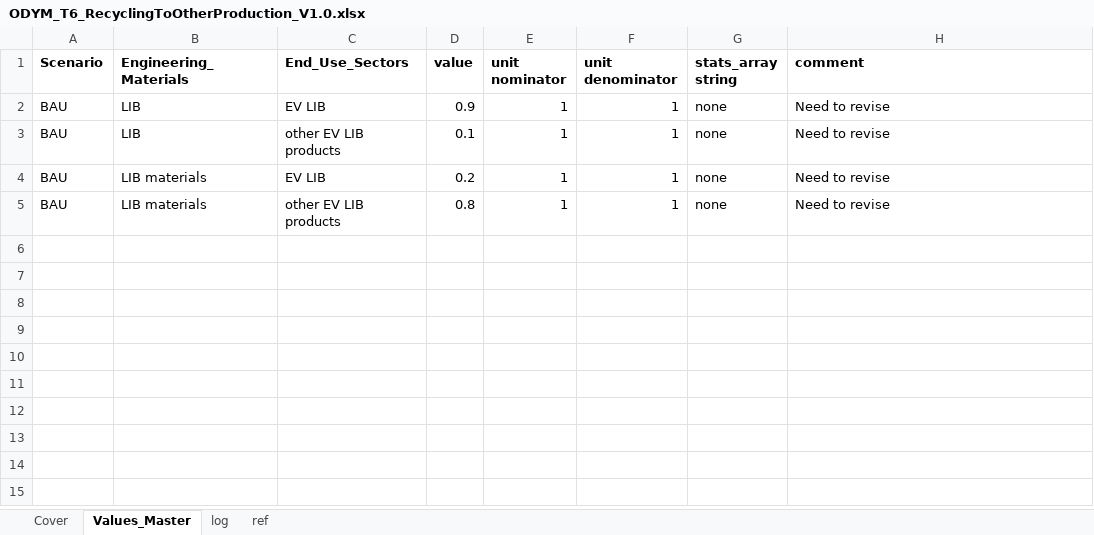
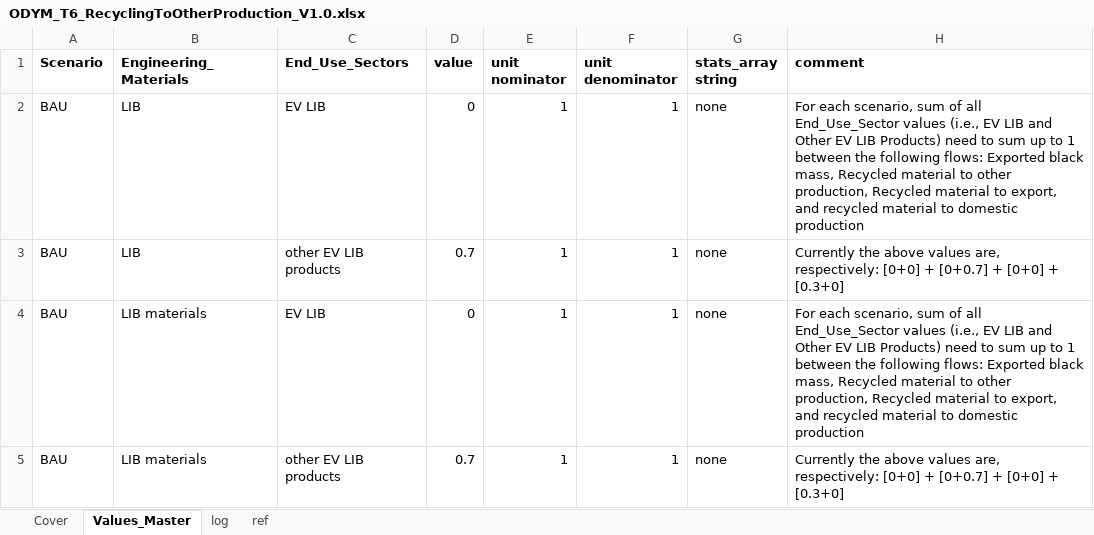
Before and after one commit to jvendries/ODYM, an Excel workbook: docs/Files/EV_model/ODYM_T6_RecyclingToOtherProduction_V1.0.xlsx, sheet Values_Master, drawn as a sheet; values as stored, in another font and other column widths than the file's, no borders; the diff names each change by its address in the sheet, - before the commit and + after, or states it on an @@ line.

```diff
--- a/docs/Files/EV_model/ODYM_T6_RecyclingToOtherProduction_V1.0.xlsx (sheet Values_Master)
+++ b/docs/Files/EV_model/ODYM_T6_RecyclingToOtherProduction_V1.0.xlsx (sheet Values_Master)
-D2 (value): 0.9
+D2 (value): 0
-H2 (comment): Need to revise
+H2 (comment): For each scenario, sum of all End_Use_Sector values (i.e., EV LIB and Other EV LIB Products) need to sum up to 1 between the following flows: Exported black mass, Recycled material to other production, Recycled material to export, and recycled material to domestic production
-D3 (value): 0.1
+D3 (value): 0.7
-H3 (comment): Need to revise
+H3 (comment): Currently the above values are, respectively: [0+0] + [0+0.7] + [0+0] + [0.3+0]
-D4 (value): 0.2
+D4 (value): 0
-H4 (comment): Need to revise
+H4 (comment): For each scenario, sum of all End_Use_Sector values (i.e., EV LIB and Other EV LIB Products) need to sum up to 1 between the following flows: Exported black mass, Recycled material to other production, Recycled material to export, and recycled material to domestic production
-D5 (value): 0.8
+D5 (value): 0.7
-H5 (comment): Need to revise
+H5 (comment): Currently the above values are, respectively: [0+0] + [0+0.7] + [0+0] + [0.3+0]
```
Also changed, not shown: sheet log, sheet Cover, docs/Files/EV_model/ODYM_Config_Tutorial6_EV_model_3.xlsx, 5 other files.
